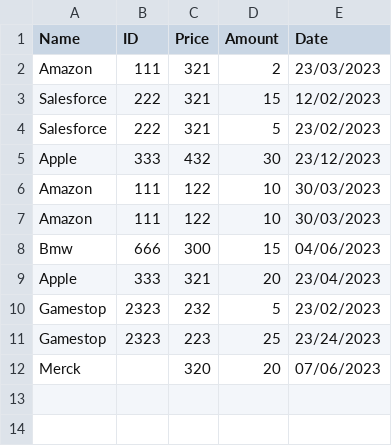
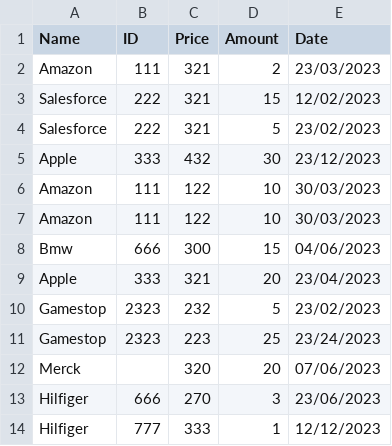
Before and after one commit to RenKKLR/Redi_Final_Project, a CSV file: sell.csv, drawn as a sheet.

```diff
--- a/sell.csv
+++ b/sell.csv
@@ -12 +12,3 @@ Gamestop;2323;223;25;23/24/2023
 Merck;;320;20;07/06/2023
+Hilfiger;666;270;3;23/06/2023
+Hilfiger;777;333;1;12/12/2023
```
Also changed, not shown: buy.csv, 2 other files.
